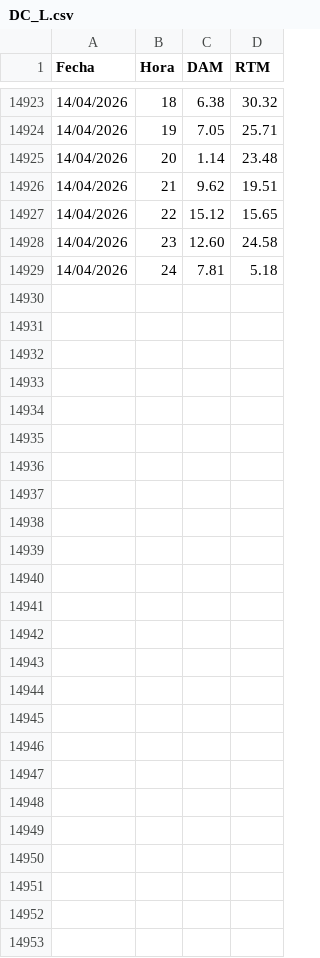
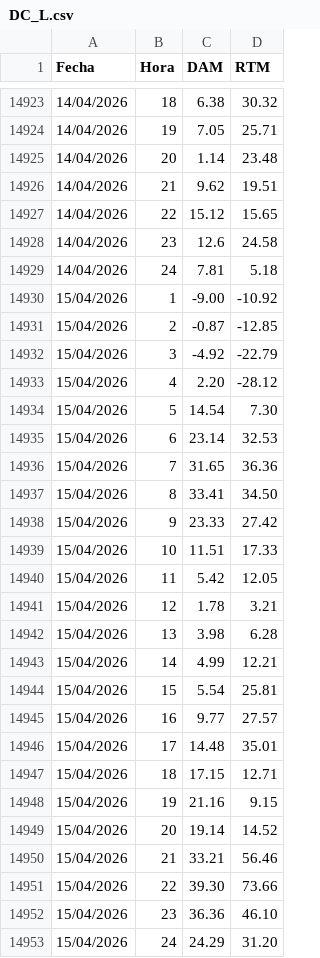
Before and after one commit to AlanSMX/Precios-ERCOT, a CSV file: DC_L.csv, drawn as a sheet; only a part is shown, gaps mark what is left out; the diff covers the shown part only.

```diff
--- a/DC_L.csv
+++ b/DC_L.csv
@@ -14927,3 +14927,27 @@ Fecha,Hora,DAM,RTM
 14/04/2026,22,15.12,15.65
-14/04/2026,23,12.60,24.58
+14/04/2026,23,12.6,24.58
 14/04/2026,24,7.81,5.18
+15/04/2026,1,-9.00,-10.92
+15/04/2026,2,-0.87,-12.85
+15/04/2026,3,-4.92,-22.79
+15/04/2026,4,2.20,-28.12
+15/04/2026,5,14.54,7.30
+15/04/2026,6,23.14,32.53
+15/04/2026,7,31.65,36.36
+15/04/2026,8,33.41,34.50
+15/04/2026,9,23.33,27.42
+15/04/2026,10,11.51,17.33
+15/04/2026,11,5.42,12.05
+15/04/2026,12,1.78,3.21
+15/04/2026,13,3.98,6.28
+15/04/2026,14,4.99,12.21
+15/04/2026,15,5.54,25.81
+15/04/2026,16,9.77,27.57
+15/04/2026,17,14.48,35.01
+15/04/2026,18,17.15,12.71
+15/04/2026,19,21.16,9.15
+15/04/2026,20,19.14,14.52
+15/04/2026,21,33.21,56.46
+15/04/2026,22,39.30,73.66
+15/04/2026,23,36.36,46.10
+15/04/2026,24,24.29,31.20
```
Also changed, not shown: 3 edited cells elsewhere in this file, DC_R.csv.
